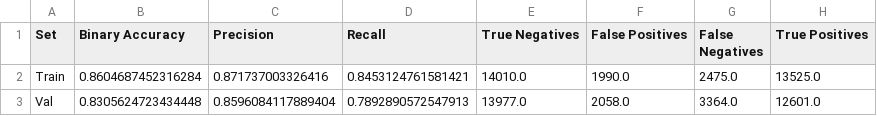
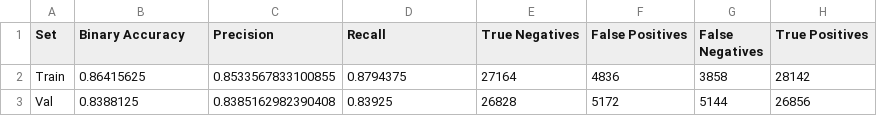
Before and after one commit to eduardoscsouza/FaceMatch, a CSV file: experiments/results/triplet_base/dist-eucl/classifier_metrics.csv, drawn as a sheet.

```diff
--- a/experiments/results/triplet_base/dist-eucl/classifier_metrics.csv
+++ b/experiments/results/triplet_base/dist-eucl/classifier_metrics.csv
@@ -1,3 +1,3 @@
 Set,Binary Accuracy,Precision,Recall,True Negatives,False Positives,False Negatives,True Positives
-Train,0.8604687452316284,0.871737003326416,0.8453124761581421,14010.0,1990.0,2475.0,13525.0
-Val,0.8305624723434448,0.8596084117889404,0.7892890572547913,13977.0,2058.0,3364.0,12601.0
+Train,0.86415625,0.8533567833100855,0.8794375,27164,4836,3858,28142
+Val,0.8388125,0.8385162982390408,0.83925,26828,5172,5144,26856
```
Also changed, not shown: 5 other files.
